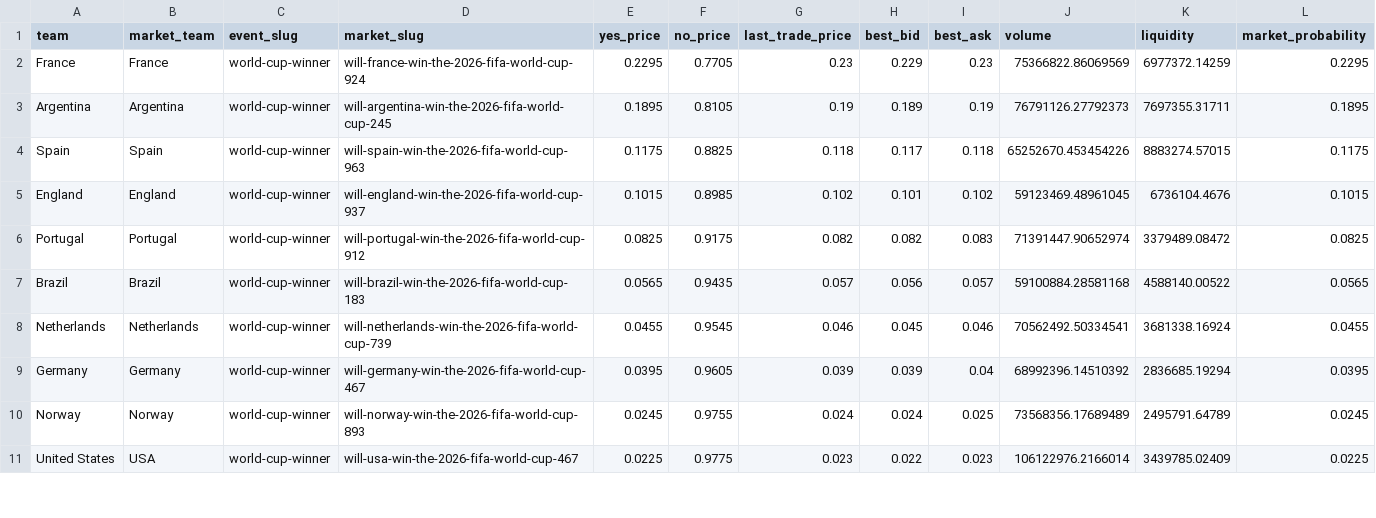
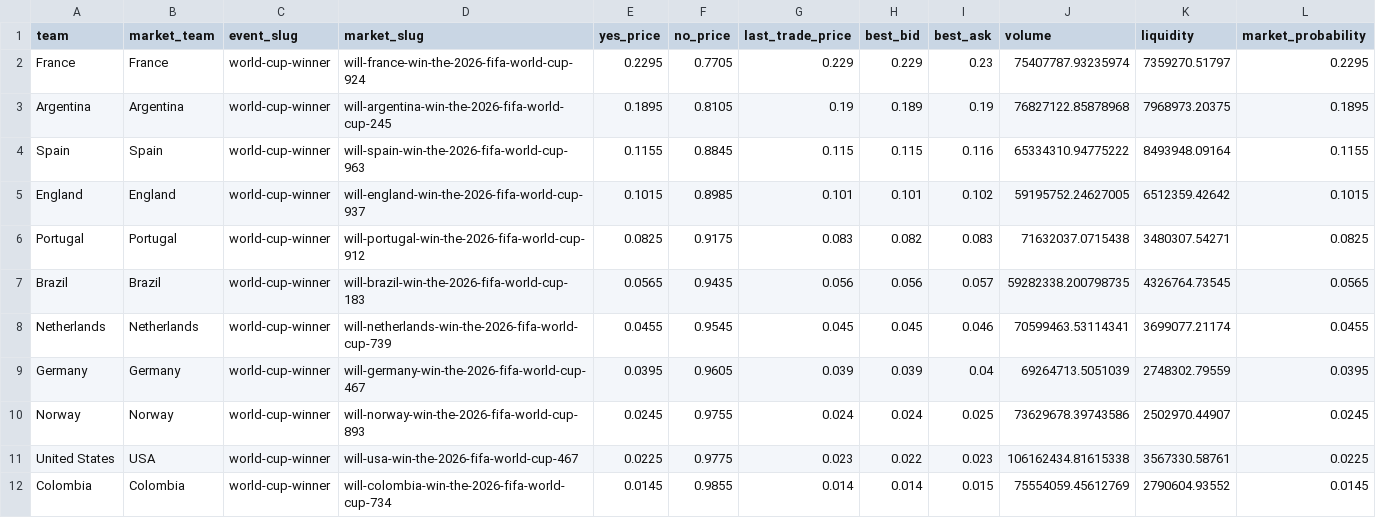
Before and after one commit to matteodethomasis-svg/wc2026-model, a CSV file: data/interim/polymarket_world_cup_winner.csv, drawn as a sheet; only a part is shown; the diff covers the shown part only.

```diff
--- a/data/interim/polymarket_world_cup_winner.csv
+++ b/data/interim/polymarket_world_cup_winner.csv
@@ -1,11 +1,12 @@
 team,market_team,event_slug,market_slug,yes_price,no_price,last_trade_price,best_bid,best_ask,volume,liquidity,market_probability
-France,France,world-cup-winner,will-france-win-the-2026-fifa-world-cup-924,0.2295,0.7705,0.23,0.229,0.23,75366822.86069569,6977372.14259,0.2295
-Argentina,Argentina,world-cup-winner,will-argentina-win-the-2026-fifa-world-cup-245,0.1895,0.8105,0.19,0.189,0.19,76791126.27792373,7697355.31711,0.1895
-Spain,Spain,world-cup-winner,will-spain-win-the-2026-fifa-world-cup-963,0.1175,0.8825,0.118,0.117,0.118,65252670.453454226,8883274.57015,0.1175
-England,England,world-cup-winner,will-england-win-the-2026-fifa-world-cup-937,0.1015,0.8985,0.102,0.101,0.102,59123469.48961045,6736104.4676,0.1015
-Portugal,Portugal,world-cup-winner,will-portugal-win-the-2026-fifa-world-cup-912,0.0825,0.9175,0.082,0.082,0.083,71391447.90652974,3379489.08472,0.0825
-Brazil,Brazil,world-cup-winner,will-brazil-win-the-2026-fifa-world-cup-183,0.0565,0.9435,0.057,0.056,0.057,59100884.28581168,4588140.00522,0.0565
-Netherlands,Netherlands,world-cup-winner,will-netherlands-win-the-2026-fifa-world-cup-739,0.0455,0.9545,0.046,0.045,0.046,70562492.50334541,3681338.16924,0.0455
-Germany,Germany,world-cup-winner,will-germany-win-the-2026-fifa-world-cup-467,0.0395,0.9605,0.039,0.039,0.04,68992396.14510392,2836685.19294,0.0395
-Norway,Norway,world-cup-winner,will-norway-win-the-2026-fifa-world-cup-893,0.0245,0.9755,0.024,0.024,0.025,73568356.17689489,2495791.64789,0.0245
-United States,USA,world-cup-winner,will-usa-win-the-2026-fifa-world-cup-467,0.0225,0.9775,0.023,0.022,0.023,106122976.2166014,3439785.02409,0.0225
+France,France,world-cup-winner,will-france-win-the-2026-fifa-world-cup-924,0.2295,0.7705,0.229,0.229,0.23,75407787.93235974,7359270.51797,0.2295
+Argentina,Argentina,world-cup-winner,will-argentina-win-the-2026-fifa-world-cup-245,0.1895,0.8105,0.19,0.189,0.19,76827122.85878968,7968973.20375,0.1895
+Spain,Spain,world-cup-winner,will-spain-win-the-2026-fifa-world-cup-963,0.1155,0.8845,0.115,0.115,0.116,65334310.94775222,8493948.09164,0.1155
+England,England,world-cup-winner,will-england-win-the-2026-fifa-world-cup-937,0.1015,0.8985,0.101,0.101,0.102,59195752.24627005,6512359.42642,0.1015
+Portugal,Portugal,world-cup-winner,will-portugal-win-the-2026-fifa-world-cup-912,0.0825,0.9175,0.083,0.082,0.083,71632037.0715438,3480307.54271,0.0825
+Brazil,Brazil,world-cup-winner,will-brazil-win-the-2026-fifa-world-cup-183,0.0565,0.9435,0.056,0.056,0.057,59282338.200798735,4326764.73545,0.0565
+Netherlands,Netherlands,world-cup-winner,will-netherlands-win-the-2026-fifa-world-cup-739,0.0455,0.9545,0.045,0.045,0.046,70599463.53114341,3699077.21174,0.0455
+Germany,Germany,world-cup-winner,will-germany-win-the-2026-fifa-world-cup-467,0.0395,0.9605,0.039,0.039,0.04,69264713.5051039,2748302.79559,0.0395
+Norway,Norway,world-cup-winner,will-norway-win-the-2026-fifa-world-cup-893,0.0245,0.9755,0.024,0.024,0.025,73629678.39743586,2502970.44907,0.0245
+United States,USA,world-cup-winner,will-usa-win-the-2026-fifa-world-cup-467,0.0225,0.9775,0.023,0.022,0.023,106162434.81615338,3567330.58761,0.0225
+Colombia,Colombia,world-cup-winner,will-colombia-win-the-2026-fifa-world-cup-734,0.0145,0.9855,0.014,0.014,0.015,75554059.45612769,2790604.93552,0.0145
```
Also changed, not shown: 1 removed row and 49 edited cells elsewhere in this file, reports/track_record_outright_ledger.csv, 3 other files.
